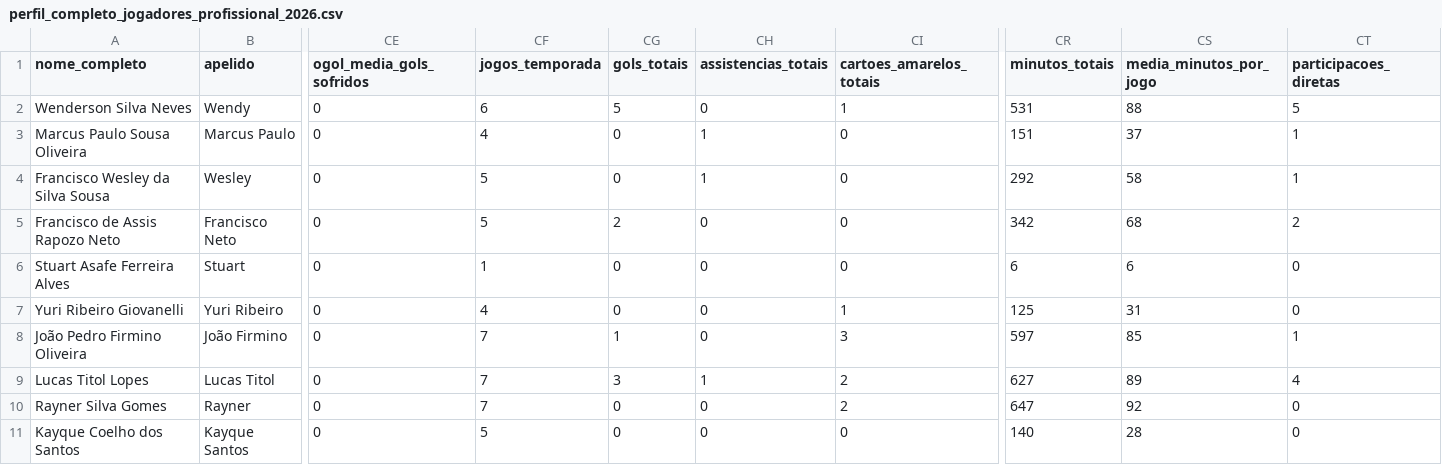
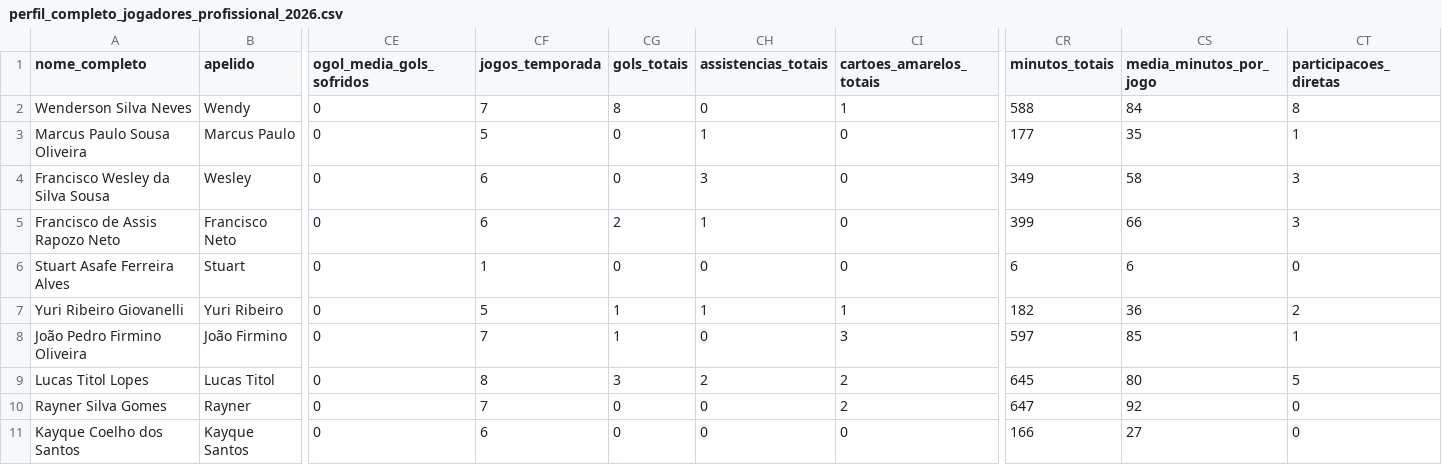
Before and after one commit to Guibfpinto/Web_App_Linhares, a CSV file: perfil_completo_jogadores_profissional_2026.csv, drawn as a sheet; only a part is shown, gaps mark what is left out; the diff covers the shown part only; the diff names each change by its address in the sheet, - before the commit and + after, or states it on an @@ line.

```diff
--- a/perfil_completo_jogadores_profissional_2026.csv
+++ b/perfil_completo_jogadores_profissional_2026.csv
-CF2 (jogos_temporada): 6
+CF2 (jogos_temporada): 7
-CG2 (gols_totais): 5
+CG2 (gols_totais): 8
-CR2 (minutos_totais): 531
+CR2 (minutos_totais): 588
-CS2 (media_minutos_por_jogo): 88
+CS2 (media_minutos_por_jogo): 84
-CT2 (participacoes_diretas): 5
+CT2 (participacoes_diretas): 8
-CF3 (jogos_temporada): 4
+CF3 (jogos_temporada): 5
-CR3 (minutos_totais): 151
+CR3 (minutos_totais): 177
-CS3 (media_minutos_por_jogo): 37
+CS3 (media_minutos_por_jogo): 35
-CF4:CF5 (jogos_temporada): 5
+CF4:CF5 (jogos_temporada): 6
-CH4 (assistencias_totais): 1
+CH4 (assistencias_totais): 3
-CR4 (minutos_totais): 292
+CR4 (minutos_totais): 349
-CT4 (participacoes_diretas): 1
+CT4 (participacoes_diretas): 3
-CH5 (assistencias_totais): 0
+CH5 (assistencias_totais): 1
-CR5 (minutos_totais): 342
+CR5 (minutos_totais): 399
-CS5 (media_minutos_por_jogo): 68
+CS5 (media_minutos_por_jogo): 66
-CT5 (participacoes_diretas): 2
+CT5 (participacoes_diretas): 3
-CF7 (jogos_temporada): 4
+CF7 (jogos_temporada): 5
-CG7 (gols_totais): 0
+CG7 (gols_totais): 1
-CH7 (assistencias_totais): 0
+CH7 (assistencias_totais): 1
-CR7 (minutos_totais): 125
+CR7 (minutos_totais): 182
-CS7 (media_minutos_por_jogo): 31
+CS7 (media_minutos_por_jogo): 36
-CT7 (participacoes_diretas): 0
+CT7 (participacoes_diretas): 2
-CF9 (jogos_temporada): 7
+CF9 (jogos_temporada): 8
-CH9 (assistencias_totais): 1
+CH9 (assistencias_totais): 2
-CR9 (minutos_totais): 627
+CR9 (minutos_totais): 645
-CS9 (media_minutos_por_jogo): 89
+CS9 (media_minutos_por_jogo): 80
-CT9 (participacoes_diretas): 4
+CT9 (participacoes_diretas): 5
-CF11 (jogos_temporada): 5
+CF11 (jogos_temporada): 6
-CR11 (minutos_totais): 140
+CR11 (minutos_totais): 166
-CS11 (media_minutos_por_jogo): 28
+CS11 (media_minutos_por_jogo): 27
```
Also changed, not shown: 35 edited cells elsewhere in this file, data/estatisticas_comissao_tecnica_profissional/estatisticas_comissao_tecnica_profissional_2026.csv, data/estatisticas_jogadores/estatisticas_jogadores_profissional_2026.csv, 5 other files.
